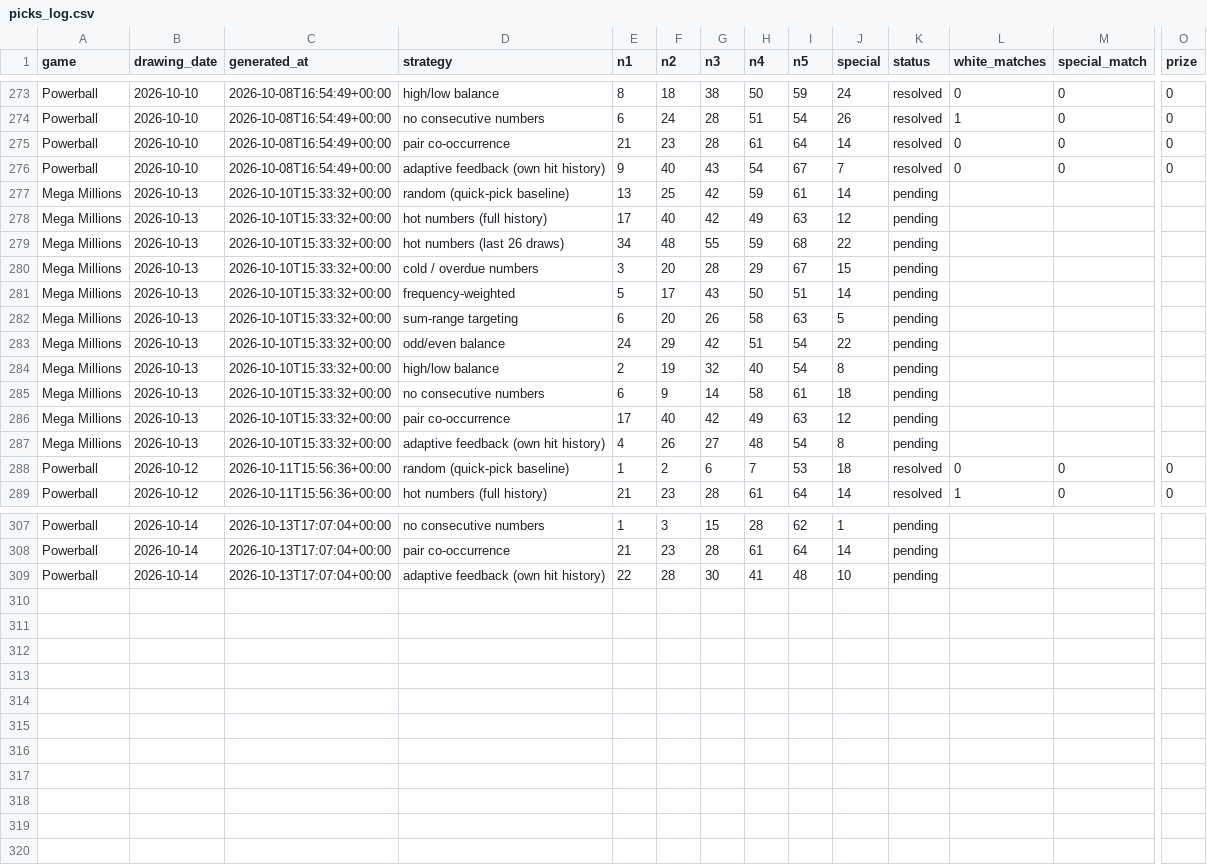
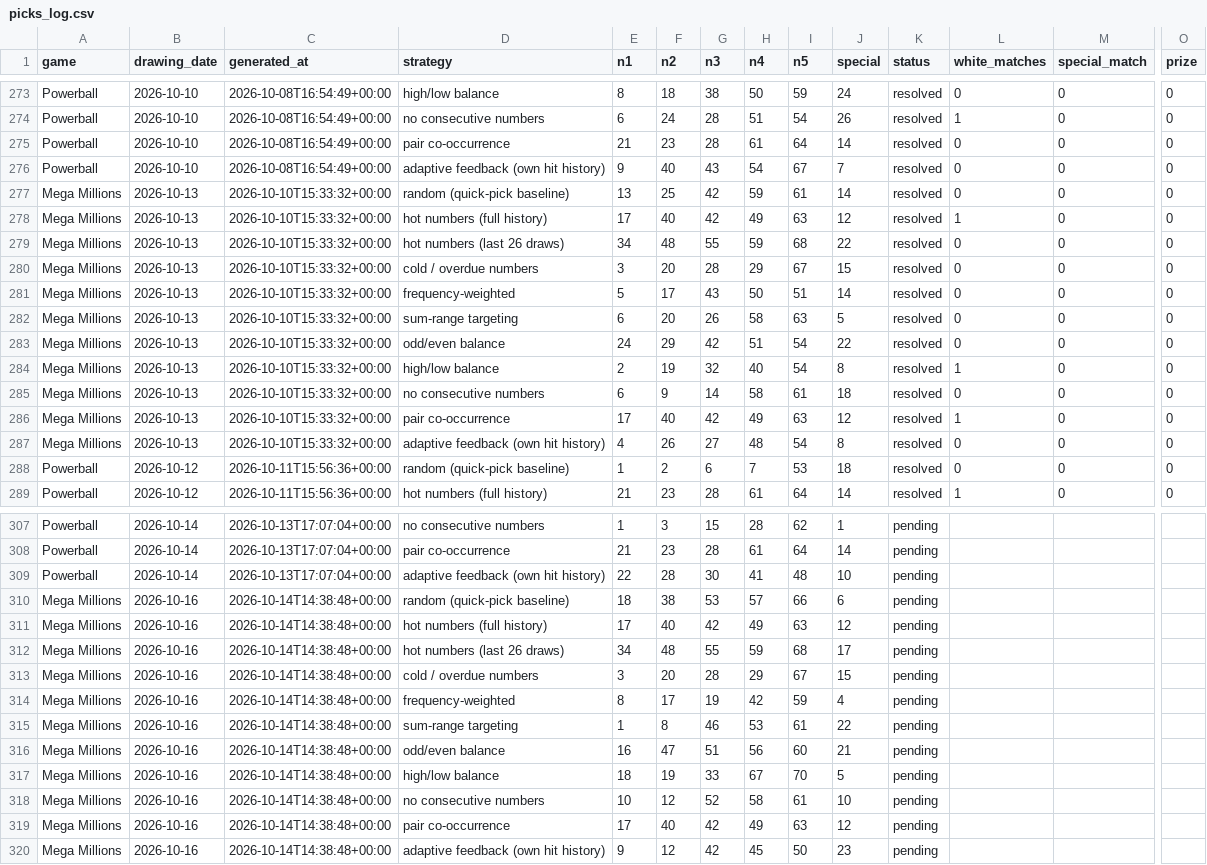
Before and after one commit to mant121985-sudo/jackpot-ledger, a CSV file: picks_log.csv, drawn as a sheet; only a part is shown, gaps mark what is left out; rows hold the shown columns only; the diff names each change by its address in the sheet, - before the commit and + after, or states it on an @@ line.

```diff
--- a/picks_log.csv
+++ b/picks_log.csv
-K277:K287 (status): pending
+K277:K287 (status): resolved
-L277 (white_matches): (empty)
+L277 (white_matches): 0
-M277:M287 (special_match): (empty)
+M277:M287 (special_match): 0
-O277:O287 (prize): (empty)
+O277:O287 (prize): 0
-L278 (white_matches): (empty)
+L278 (white_matches): 1
-L279:L283 (white_matches): (empty)
+L279:L283 (white_matches): 0
-L284 (white_matches): (empty)
+L284 (white_matches): 1
-L285 (white_matches): (empty)
+L285 (white_matches): 0
-L286 (white_matches): (empty)
+L286 (white_matches): 1
-L287 (white_matches): (empty)
+L287 (white_matches): 0
+row 310: Mega Millions | 2026-10-16 | 2026-10-14T14:38:48+00:00 | random (quick-pick baseline) | 18 | 38 | 53 | 57 | 66 | 6 | pending
+row 311: Mega Millions | 2026-10-16 | 2026-10-14T14:38:48+00:00 | hot numbers (full history) | 17 | 40 | 42 | 49 | 63 | 12 | pending
+row 312: Mega Millions | 2026-10-16 | 2026-10-14T14:38:48+00:00 | hot numbers (last 26 draws) | 34 | 48 | 55 | 59 | 68 | 17 | pending
+row 313: Mega Millions | 2026-10-16 | 2026-10-14T14:38:48+00:00 | cold / overdue numbers | 3 | 20 | 28 | 29 | 67 | 15 | pending
+row 314: Mega Millions | 2026-10-16 | 2026-10-14T14:38:48+00:00 | frequency-weighted | 8 | 17 | 19 | 42 | 59 | 4 | pending
+row 315: Mega Millions | 2026-10-16 | 2026-10-14T14:38:48+00:00 | sum-range targeting | 1 | 8 | 46 | 53 | 61 | 22 | pending
+row 316: Mega Millions | 2026-10-16 | 2026-10-14T14:38:48+00:00 | odd/even balance | 16 | 47 | 51 | 56 | 60 | 21 | pending
+row 317: Mega Millions | 2026-10-16 | 2026-10-14T14:38:48+00:00 | high/low balance | 18 | 19 | 33 | 67 | 70 | 5 | pending
+row 318: Mega Millions | 2026-10-16 | 2026-10-14T14:38:48+00:00 | no consecutive numbers | 10 | 12 | 52 | 58 | 61 | 10 | pending
+row 319: Mega Millions | 2026-10-16 | 2026-10-14T14:38:48+00:00 | pair co-occurrence | 17 | 40 | 42 | 49 | 63 | 12 | pending
+row 320: Mega Millions | 2026-10-16 | 2026-10-14T14:38:48+00:00 | adaptive feedback (own hit history) | 9 | 12 | 42 | 45 | 50 | 23 | pending
```
Also changed, not shown: megamillions_draw_history_validated.csv, 1 other file.
